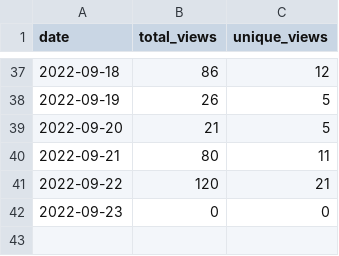
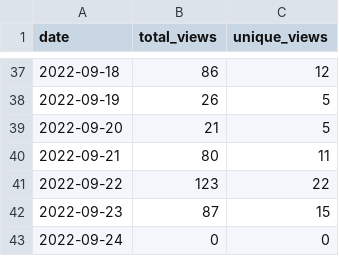
Before and after one commit to wumphlett/COMP-3220, a CSV file: .traffic/views.csv, drawn as a sheet; only a part is shown, gaps mark what is left out.

Commit message:
Updating repository traffic

```diff
--- a/.traffic/views.csv
+++ b/.traffic/views.csv
@@ -40,3 +40,4 @@ date,total_views,unique_views
 2022-09-21,80,11
-2022-09-22,120,21
-2022-09-23,0,0
+2022-09-22,123,22
+2022-09-23,87,15
+2022-09-24,0,0
```
Also changed, not shown: .traffic/clones.csv, 3 other files.
